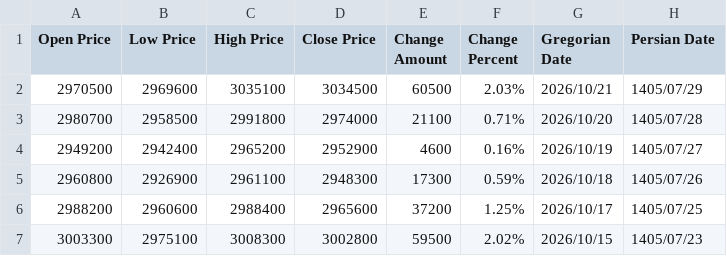
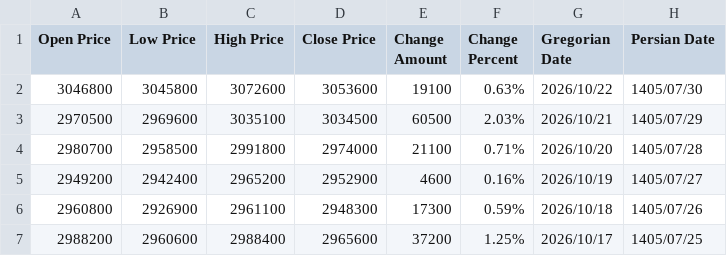
Before and after one commit to kooroshkz/Euro-Rial-Toman-Live-Price-Dataset, a CSV file: data/Euro_Rial_Price_Dataset.csv, drawn as a sheet; only a part is shown; the shorter side is filled out with more unchanged rows.

Commit message:
Daily dataset update - 2026-10-23
Added 1 new records
Latest entry: 2026/10/22
Total records: 3752

Auto-updated by GitHub Actions

```diff
--- a/data/Euro_Rial_Price_Dataset.csv
+++ b/data/Euro_Rial_Price_Dataset.csv
@@ -1,2 +1,3 @@
 Open Price,Low Price,High Price,Close Price,Change Amount,Change Percent,Gregorian Date,Persian Date
+3046800,3045800,3072600,3053600,19100,0.63%,2026/10/22,1405/07/30
 2970500,2969600,3035100,3034500,60500,2.03%,2026/10/21,1405/07/29
```
